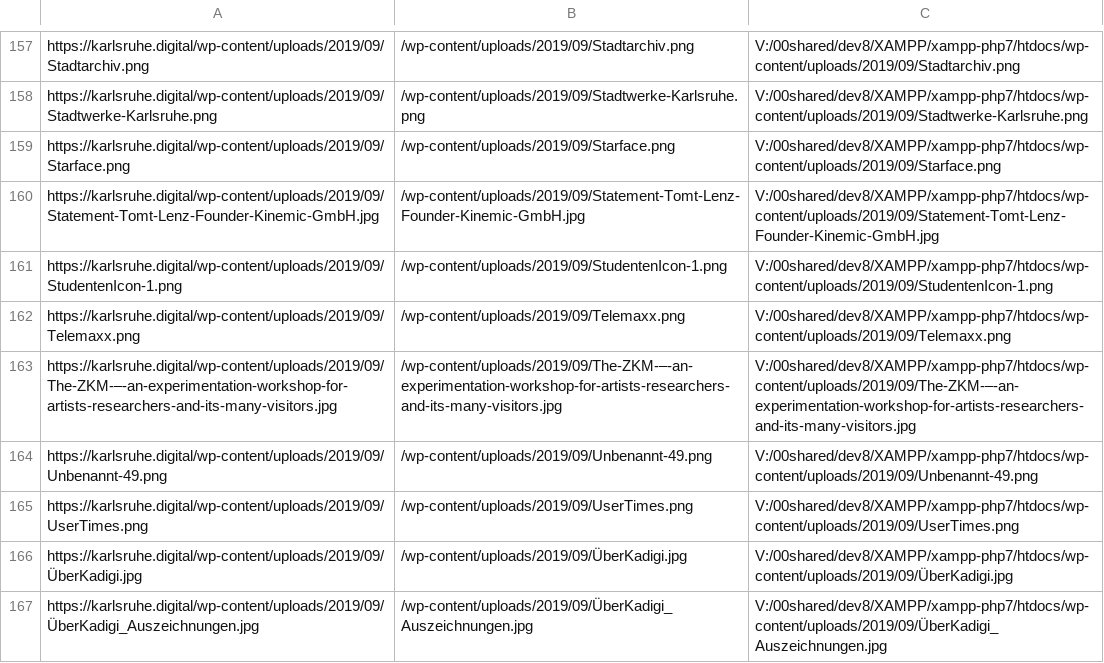
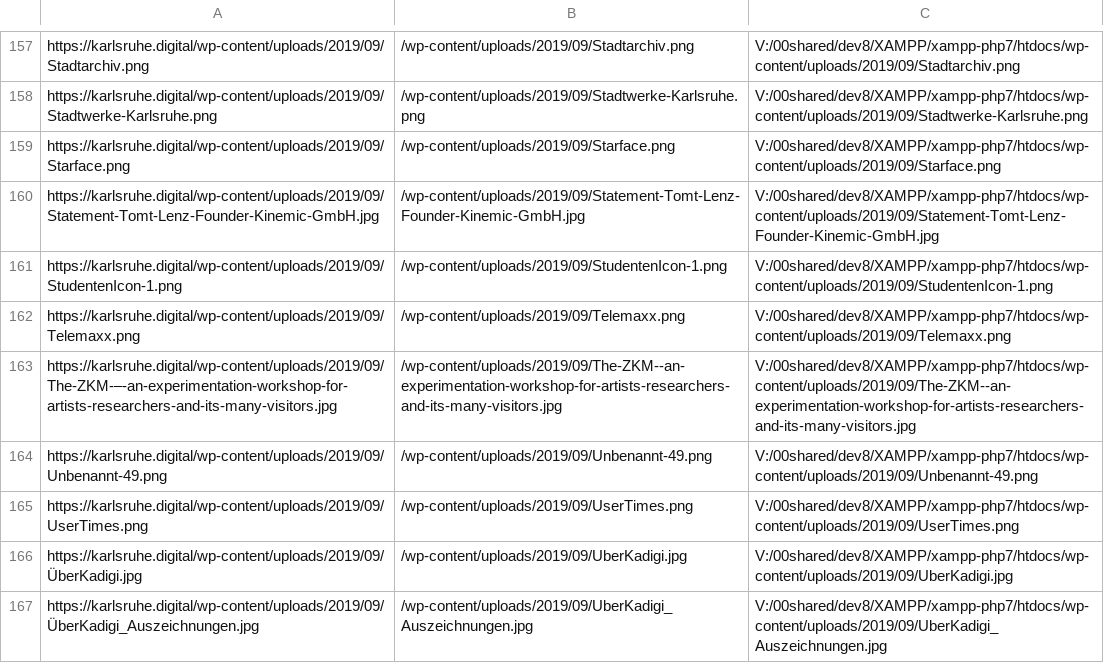
Before and after one commit to johanjohan/minimalcarbon, a CSV file: data/karlsruhe.digital_images_written.csv, drawn as a sheet; only a part is shown, gaps mark what is left out; the diff covers the shown part only.

```diff
--- a/data/karlsruhe.digital_images_written.csv
+++ b/data/karlsruhe.digital_images_written.csv
@@ -162,6 +162,6 @@ https://karlsruhe.digital/wp-content/uploads/2019/09/StudentenIcon-1.png,/wp-con
 https://karlsruhe.digital/wp-content/uploads/2019/09/Telemaxx.png,/wp-content/uploads/2019/09/Telemaxx.png,V:/00shared/dev8/XAMPP/xampp-php7/htdocs/wp-content/uploads/2019/09/Telemaxx.png
-https://karlsruhe.digital/wp-content/uploads/2019/09/The-ZKM-–-an-experimentation-workshop-for-artists-researchers-and-its-many-visitors.jpg,/wp-content/uploads/2019/09/The-ZKM-–-an-experimentation-workshop-for-artists-researchers-and-its-many-visitors.jpg,V:/00shared/dev8/XAMPP/xampp-php7/htdocs/wp-content/uploads/2019/09/The-ZKM-–-an-experimentation-workshop-for-artists-researchers-and-its-many-visitors.jpg
+https://karlsruhe.digital/wp-content/uploads/2019/09/The-ZKM-–-an-experimentation-workshop-for-artists-researchers-and-its-many-visitors.jpg,/wp-content/uploads/2019/09/The-ZKM--an-experimentation-workshop-for-artists-researchers-and-its-many-visitors.jpg,V:/00shared/dev8/XAMPP/xampp-php7/htdocs/wp-content/uploads/2019/09/The-ZKM--an-experimentation-workshop-for-artists-researchers-and-its-many-visitors.jpg
 https://karlsruhe.digital/wp-content/uploads/2019/09/Unbenannt-49.png,/wp-content/uploads/2019/09/Unbenannt-49.png,V:/00shared/dev8/XAMPP/xampp-php7/htdocs/wp-content/uploads/2019/09/Unbenannt-49.png
 https://karlsruhe.digital/wp-content/uploads/2019/09/UserTimes.png,/wp-content/uploads/2019/09/UserTimes.png,V:/00shared/dev8/XAMPP/xampp-php7/htdocs/wp-content/uploads/2019/09/UserTimes.png
-https://karlsruhe.digital/wp-content/uploads/2019/09/ÜberKadigi.jpg,/wp-content/uploads/2019/09/ÜberKadigi.jpg,V:/00shared/dev8/XAMPP/xampp-php7/htdocs/wp-content/uploads/2019/09/ÜberKadigi.jpg
-https://karlsruhe.digital/wp-content/uploads/2019/09/ÜberKadigi_Auszeichnungen.jpg,/wp-content/uploads/2019/09/ÜberKadigi_Auszeichnungen.jpg,V:/00shared/dev8/XAMPP/xampp-php7/htdocs/wp-content/uploads/2019/09/ÜberKadigi_Auszeichnungen.jpg
+https://karlsruhe.digital/wp-content/uploads/2019/09/ÜberKadigi.jpg,/wp-content/uploads/2019/09/UberKadigi.jpg,V:/00shared/dev8/XAMPP/xampp-php7/htdocs/wp-content/uploads/2019/09/UberKadigi.jpg
+https://karlsruhe.digital/wp-content/uploads/2019/09/ÜberKadigi_Auszeichnungen.jpg,/wp-content/uploads/2019/09/UberKadigi_Auszeichnungen.jpg,V:/00shared/dev8/XAMPP/xampp-php7/htdocs/wp-content/uploads/2019/09/UberKadigi_Auszeichnungen.jpg
```
Also changed, not shown: 158 edited cells elsewhere in this file, data/karlsruhe.digital_assets_written.csv, 1 other file.
